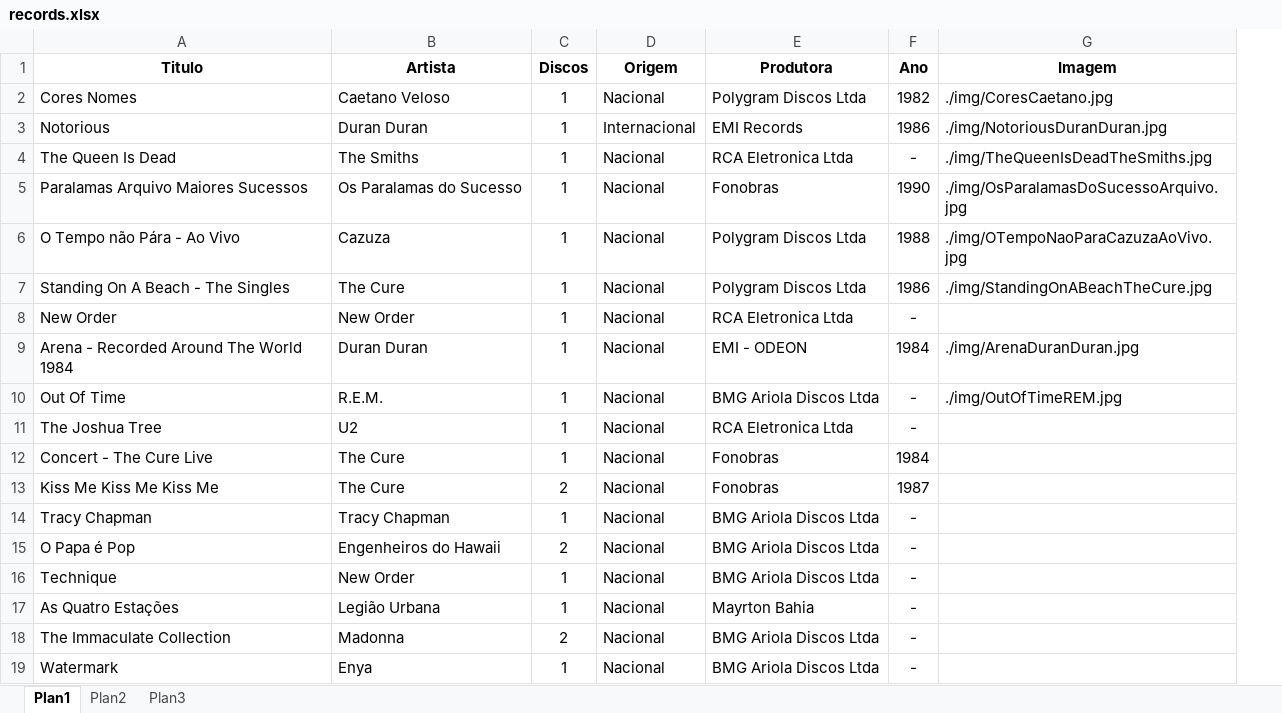
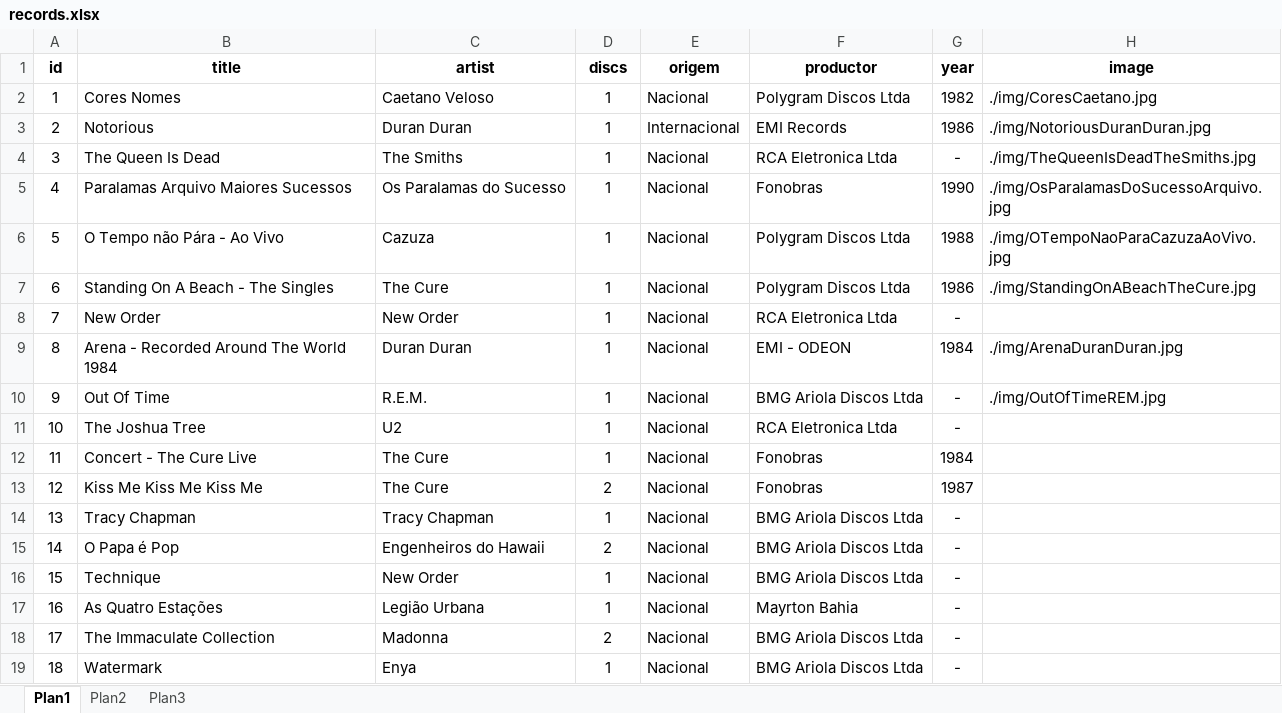
Before and after one commit to jackelinenascimento/meubazaronline.github.io, an Excel workbook: pages/records/data/records.xlsx, sheet Plan1, drawn as a sheet; values as stored, in another font and other column widths than the file's, no borders; removed rows and columns are numbered as before the commit, all else as after; the diff names each change by its address in the sheet, - before the commit and + after, or states it on an @@ line.

Commit message:
editing record page

```diff
--- a/pages/records/data/records.xlsx (sheet Plan1)
+++ b/pages/records/data/records.xlsx (sheet Plan1)
+column A, rows 2-19: 1 | 2 | 3 | 4 | 5 | 6 | 7 | 8 | 9 | 10 | 11 | 12 | 13 | 14 | 15 | 16 | 17 | 18
-row 1: Titulo | Artista | Discos | Origem | Produtora | Ano | Imagem
+row 1: id | title | artist | discs | origem | productor | year | image
```
Also changed, not shown: 5 other files.
